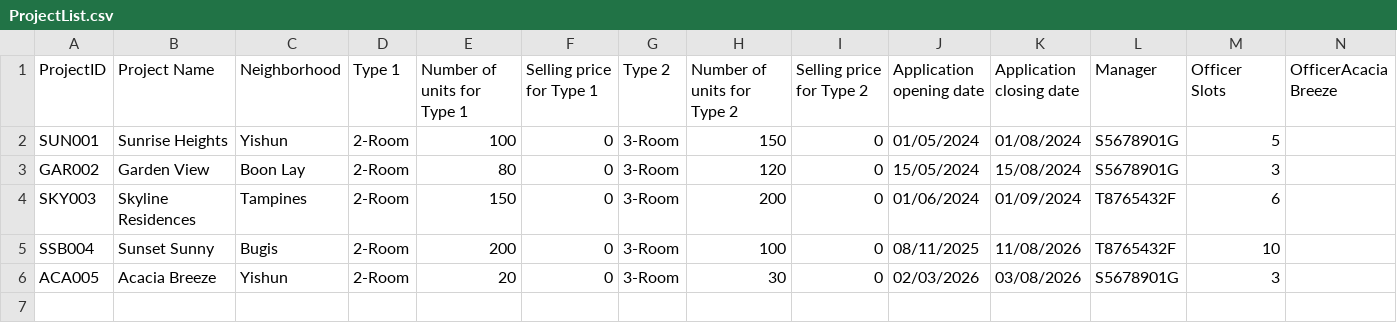
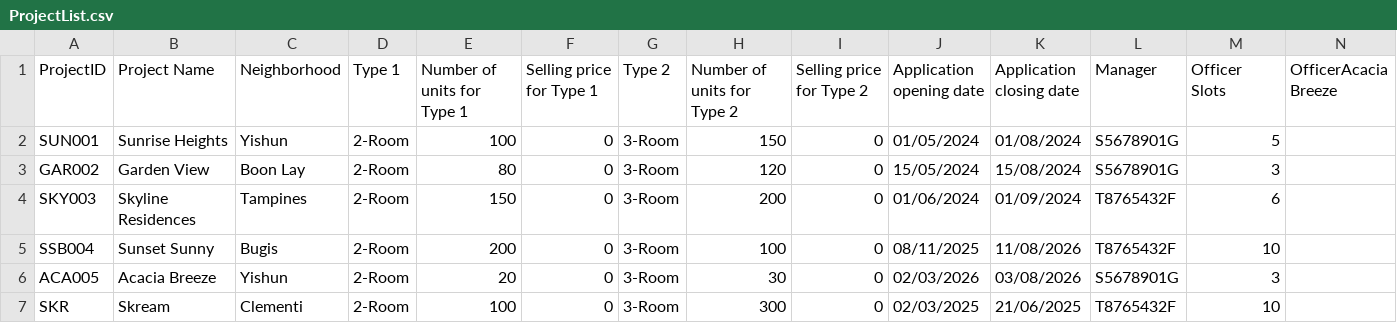
Before and after one commit to aileenpermana/2002aileen, a CSV file: files/resources/ProjectList.csv, drawn as a sheet; only a part is shown; rows hold the shown columns only; the diff names each change by its address in the sheet, - before the commit and + after, or states it on an @@ line.

```diff
--- a/files/resources/ProjectList.csv
+++ b/files/resources/ProjectList.csv
+row 7: SKR | Skream | Clementi | 2-Room | 100 | 0 | 3-Room | 300 | 0 | 02/03/2025 | 21/06/2025 | T8765432F | 10
```
Also changed, not shown: 2 other files.
